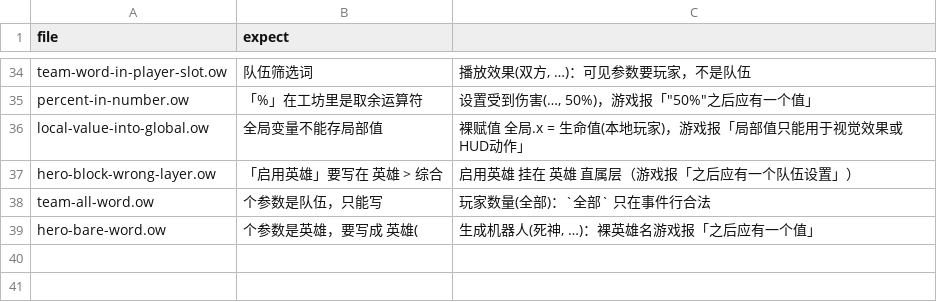
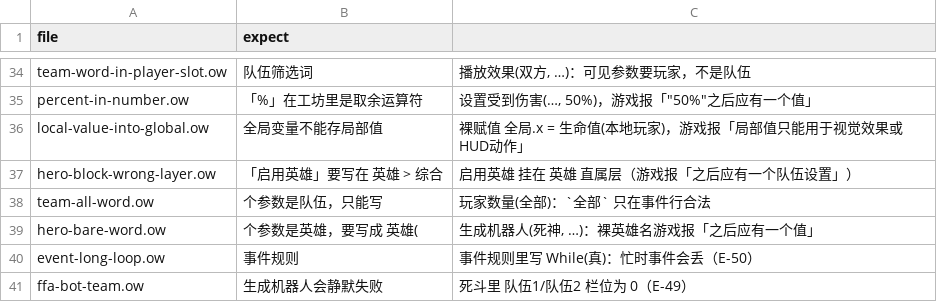
Before and after one commit to sandsand244263/overwatch-workshop-lite-skills, a TSV file: tools/probes/negative/expect.tsv, drawn as a sheet; only a part is shown, gaps mark what is left out; the diff names each change by its address in the sheet, - before the commit and + after, or states it on an @@ line.

Commit message:
feat(rules): 判定表 docs/rules.tsv + ws.py rule 查询 + 三条语义提示
- docs/rules.tsv：21 条实测结论，一列一条（场景/关键词/禁止/正确/依据/等级/检查）
- ws.py rule <关键词> / --list：一条命令查结论
- 新增 check_rule_hints：事件规则写 While(真) / 循环只建 HUD 不删 / 死斗塞机器人队伍1-2
  8 份真实语料合计 1 条提示（门槛 >3 撤回）；反向用例 38→40
- 修正口径：本地玩家 不是「空目标」——语料 197 处正常工作，只有 伤害/隐藏HUD/开始镜头 无效
  （pitfalls-runtime 改成「部分动作无效」，此项故意不接检查）

回归：selftest 通过 / 82-82 / 40-40 / calib 0 / corpus 0 新增 error

```diff
--- a/tools/probes/negative/expect.tsv
+++ b/tools/probes/negative/expect.tsv
+row 40: event-long-loop.ow | 事件规则 | 事件规则里写 While(真)：忙时事件会丢（E-50）
+row 41: ffa-bot-team.ow | 生成机器人会静默失败 | 死斗里 队伍1/队伍2 栏位为 0（E-49）
```
Also changed, not shown: 9 other files.
